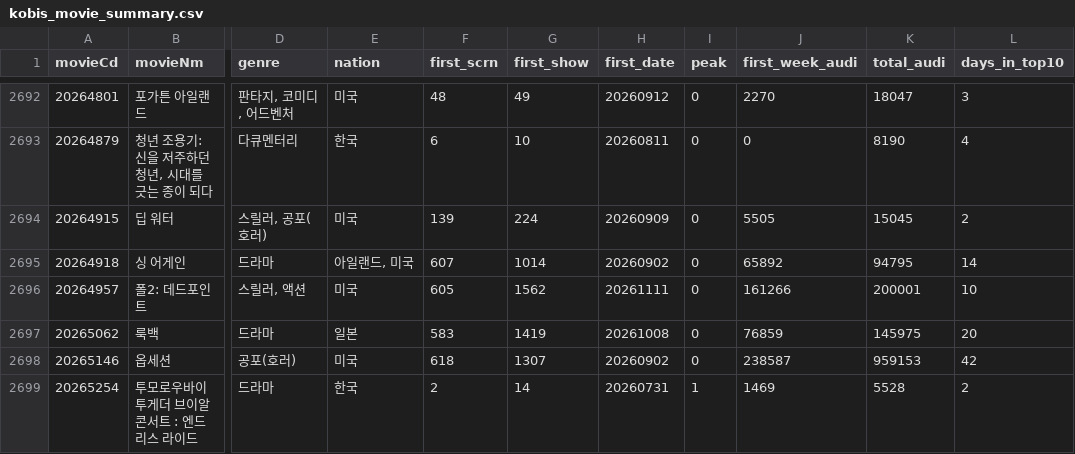
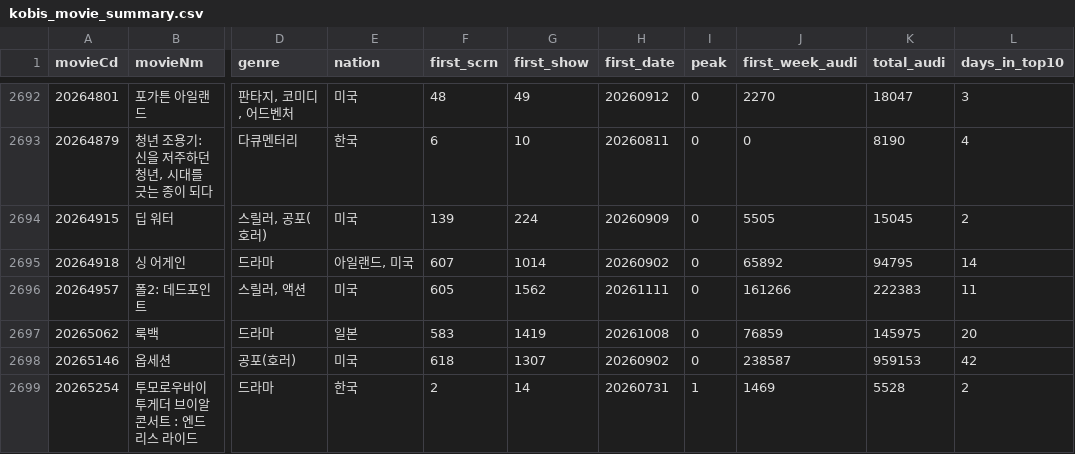
Before and after one commit to teacher188-netizen/kobis-movie-summary, a CSV file: kobis_movie_summary.csv, drawn as a sheet; only a part is shown, gaps mark what is left out; the diff covers the shown part only; the diff names each change by its address in the sheet, - before the commit and + after, or states it on an @@ line.

```diff
--- a/kobis_movie_summary.csv
+++ b/kobis_movie_summary.csv
-K2696 (total_audi): 200001
+K2696 (total_audi): 222383
-L2696 (days_in_top10): 10
+L2696 (days_in_top10): 11
```
Also changed, not shown: 21 edited cells elsewhere in this file.
